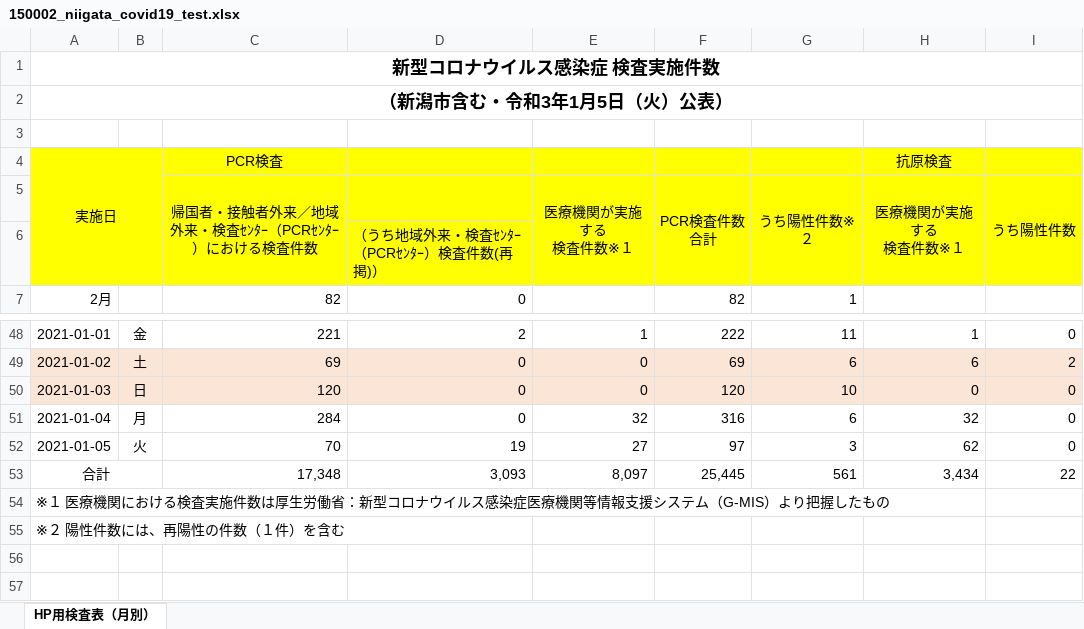
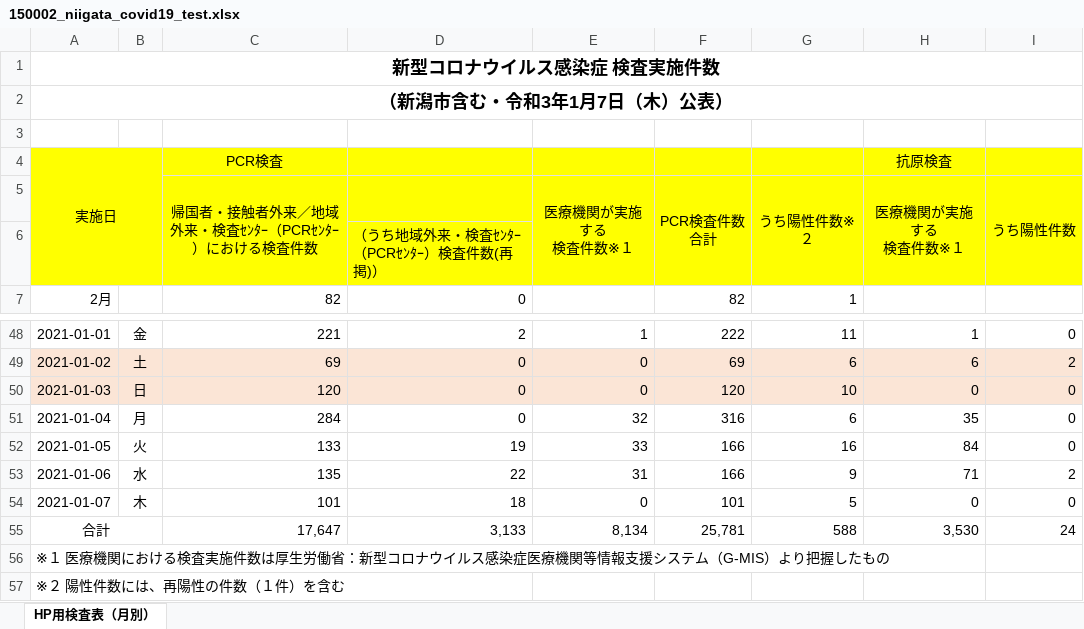
Before and after one commit to CodeForNiigata/covid19-data-niigata, an Excel workbook: dist/xlsx/150002_niigata_covid19_test.xlsx, sheet HP用検査表（月別）, drawn as a sheet; only a part is shown, gaps mark what is left out; values as stored, in another font and other column widths than the file's, no borders; addresses are those after the commit; the diff names each change by its address in the sheet, - before the commit and + after, or states it on an @@ line.

```diff
--- a/dist/xlsx/150002_niigata_covid19_test.xlsx (sheet HP用検査表（月別）)
+++ b/dist/xlsx/150002_niigata_covid19_test.xlsx (sheet HP用検査表（月別）)
-A2: （新潟市含む・令和3年1月5日（火）公表）
+A2: （新潟市含む・令和3年1月7日（木）公表）
-H51 (医療機関が実施する 検査件数※１): 32
+H51 (医療機関が実施する 検査件数※１): 35
-C52: 70
+C52: 133
-E52 (医療機関が実施する 検査件数※１): 27
+E52 (医療機関が実施する 検査件数※１): 33
-F52 (PCR検査件数 合計): 97
+F52 (PCR検査件数 合計): 166
-G52 (うち陽性件数※２): 3
+G52 (うち陽性件数※２): 16
-H52 (医療機関が実施する 検査件数※１): 62
+H52 (医療機関が実施する 検査件数※１): 84
+row 53: 2021-01-06 | 水 | 135 | 22 | 31 | 166 | 9 | 71 | 2
+row 54: 2021-01-07 | 木 | 101 | 18 | 0 | 101 | 5 | 0 | 0
-C55: 17,348
+C55: 17,647
-D55: 3,093
+D55: 3,133
-E55 (医療機関が実施する 検査件数※１): 8,097
+E55 (医療機関が実施する 検査件数※１): 8,134
-F55 (PCR検査件数 合計): 25,445
+F55 (PCR検査件数 合計): 25,781
-G55 (うち陽性件数※２): 561
+G55 (うち陽性件数※２): 588
-H55 (医療機関が実施する 検査件数※１): 3,434
+H55 (医療機関が実施する 検査件数※１): 3,530
-I55 (うち陽性件数): 22
+I55 (うち陽性件数): 24
```
Also changed, not shown: 7 other files.
